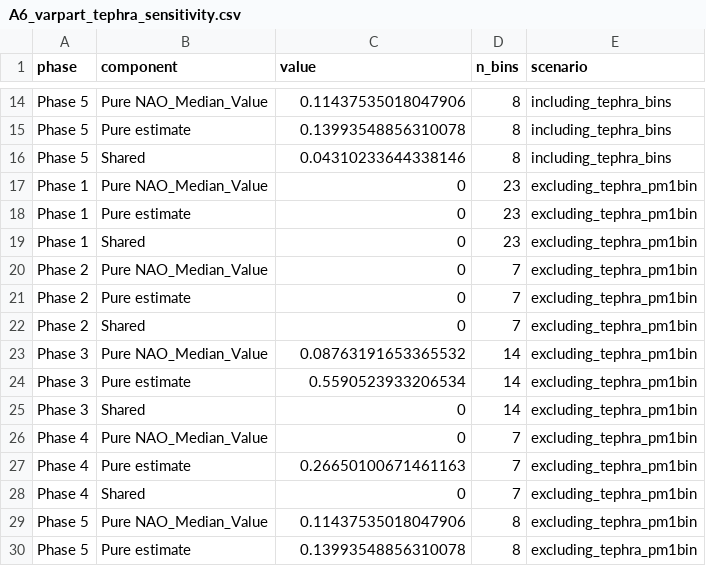
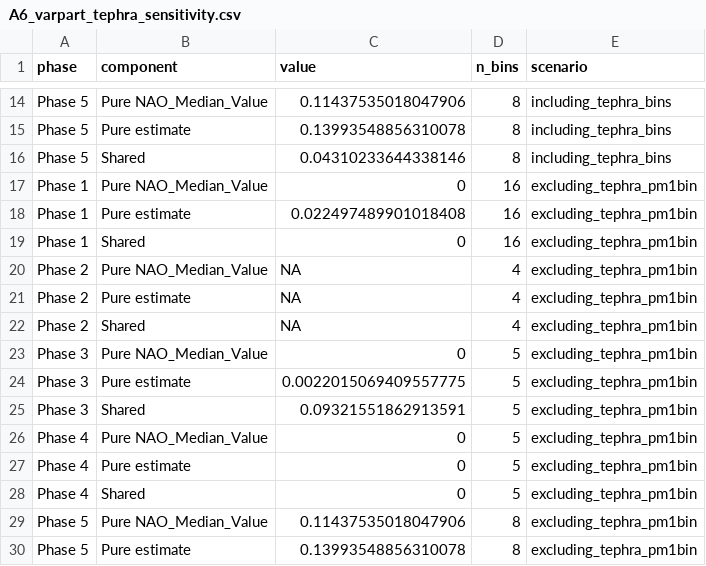
Before and after one commit to miguelmatias/trophic_simplification_azores, a CSV file: outputs/revision/A6_varpart_tephra_sensitivity.csv, drawn as a sheet; only a part is shown, gaps mark what is left out.

```diff
--- a/outputs/revision/A6_varpart_tephra_sensitivity.csv
+++ b/outputs/revision/A6_varpart_tephra_sensitivity.csv
@@ -16,14 +16,14 @@ Phase 5,Pure estimate,0.13993548856310078,8,including_tephra_bins
 Phase 5,Shared,0.04310233644338146,8,including_tephra_bins
-Phase 1,Pure NAO_Median_Value,0,23,excluding_tephra_pm1bin
-Phase 1,Pure estimate,0,23,excluding_tephra_pm1bin
-Phase 1,Shared,0,23,excluding_tephra_pm1bin
-Phase 2,Pure NAO_Median_Value,0,7,excluding_tephra_pm1bin
-Phase 2,Pure estimate,0,7,excluding_tephra_pm1bin
-Phase 2,Shared,0,7,excluding_tephra_pm1bin
-Phase 3,Pure NAO_Median_Value,0.08763191653365532,14,excluding_tephra_pm1bin
-Phase 3,Pure estimate,0.5590523933206534,14,excluding_tephra_pm1bin
-Phase 3,Shared,0,14,excluding_tephra_pm1bin
-Phase 4,Pure NAO_Median_Value,0,7,excluding_tephra_pm1bin
-Phase 4,Pure estimate,0.26650100671461163,7,excluding_tephra_pm1bin
-Phase 4,Shared,0,7,excluding_tephra_pm1bin
+Phase 1,Pure NAO_Median_Value,0,16,excluding_tephra_pm1bin
+Phase 1,Pure estimate,0.022497489901018408,16,excluding_tephra_pm1bin
+Phase 1,Shared,0,16,excluding_tephra_pm1bin
+Phase 2,Pure NAO_Median_Value,NA,4,excluding_tephra_pm1bin
+Phase 2,Pure estimate,NA,4,excluding_tephra_pm1bin
+Phase 2,Shared,NA,4,excluding_tephra_pm1bin
+Phase 3,Pure NAO_Median_Value,0,5,excluding_tephra_pm1bin
+Phase 3,Pure estimate,0.0022015069409557775,5,excluding_tephra_pm1bin
+Phase 3,Shared,0.09321551862913591,5,excluding_tephra_pm1bin
+Phase 4,Pure NAO_Median_Value,0,5,excluding_tephra_pm1bin
+Phase 4,Pure estimate,0,5,excluding_tephra_pm1bin
+Phase 4,Shared,0,5,excluding_tephra_pm1bin
 Phase 5,Pure NAO_Median_Value,0.11437535018047906,8,excluding_tephra_pm1bin
```
Also changed, not shown: outputs/revision/A6_varpart_delta.csv, 10 other files.
